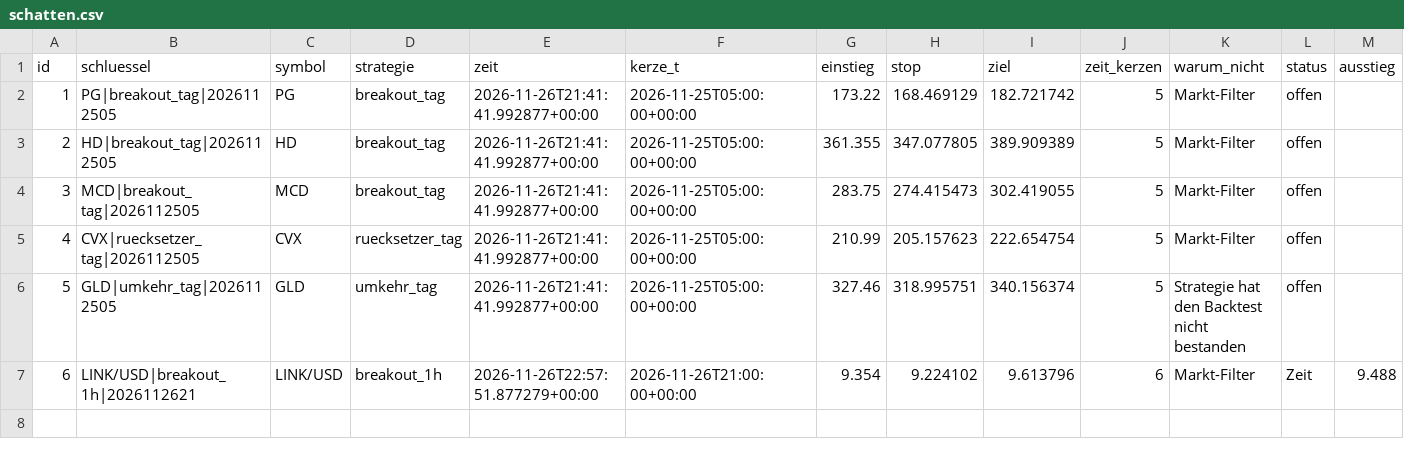
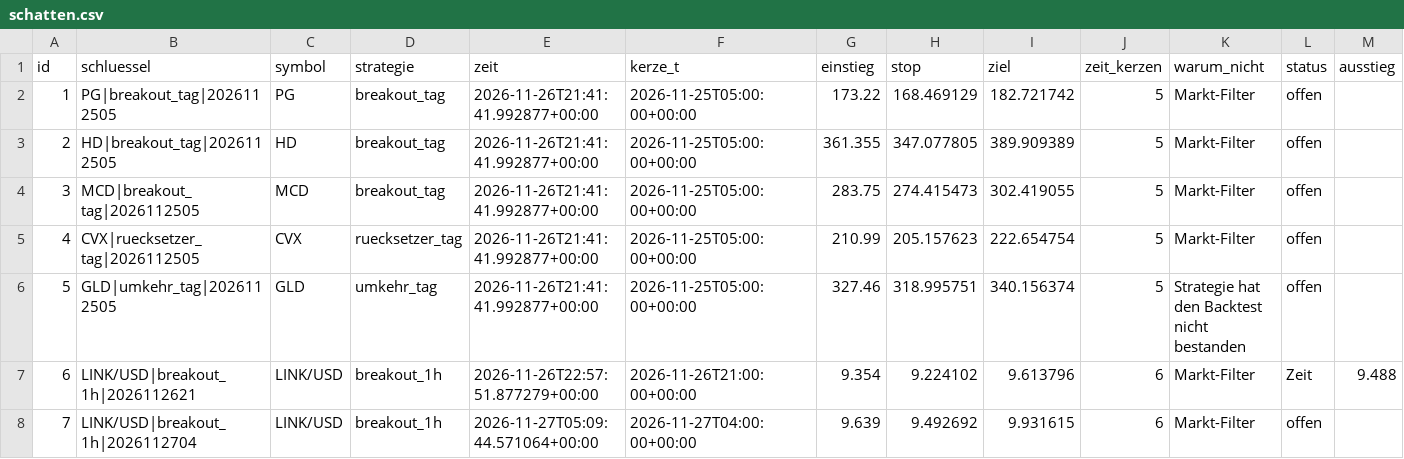
Before and after one commit to jonasriedl123-boop/trading-bot, a CSV file: daten/schatten.csv, drawn as a sheet; only a part is shown; rows hold the shown columns only; the diff names each change by its address in the sheet, - before the commit and + after, or states it on an @@ line.

```diff
--- a/daten/schatten.csv
+++ b/daten/schatten.csv
+row 8: 7 | LINK/USD|breakout_1h|2026112704 | LINK/USD | breakout_1h | 2026-11-27T05:09:44.571064+00:00 | 2026-11-27T04:00:00+00:00 | 9.639 | 9.492692 | 9.931615 | 6 | Markt-Filter | offen
```
Also changed, not shown: daten/protokoll.csv, 3 other files.
